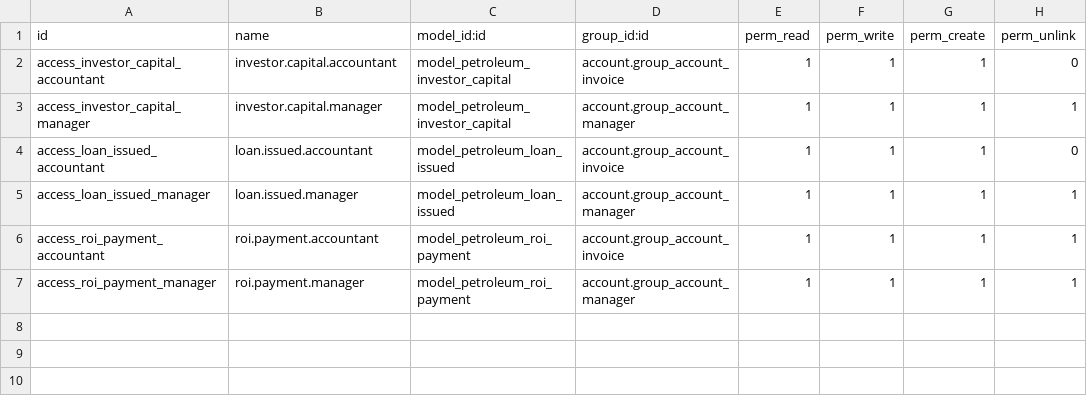
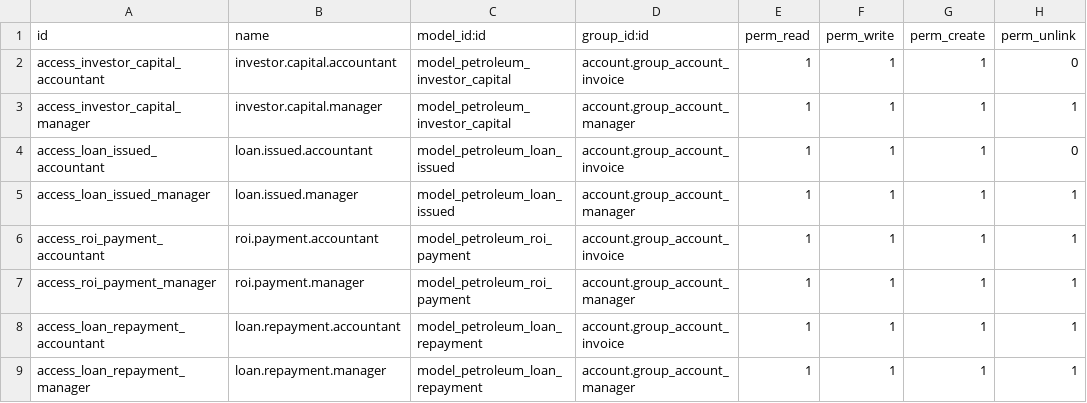
Before and after one commit to AthmanZiri/odoo_petroleum, a CSV file: addons/petroleum_capital/security/ir.model.access.csv, drawn as a sheet; the diff names each change by its address in the sheet, - before the commit and + after, or states it on an @@ line.

```diff
--- a/addons/petroleum_capital/security/ir.model.access.csv
+++ b/addons/petroleum_capital/security/ir.model.access.csv
+row 8: access_loan_repayment_accountant | loan.repayment.accountant | model_petroleum_loan_repayment | account.group_account_invoice | 1 | 1 | 1 | 1
+row 9: access_loan_repayment_manager | loan.repayment.manager | model_petroleum_loan_repayment | account.group_account_manager | 1 | 1 | 1 | 1
```
Also changed, not shown: 9 other files.
